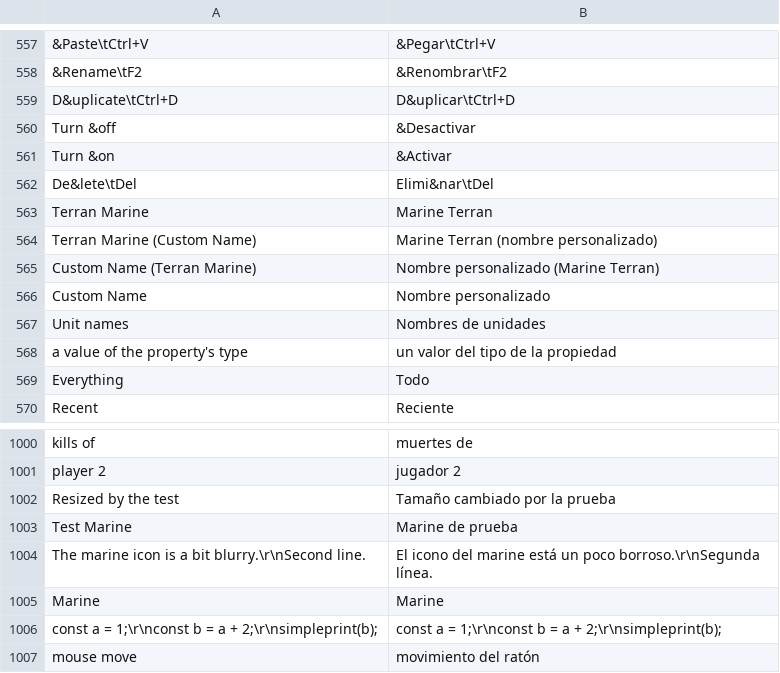
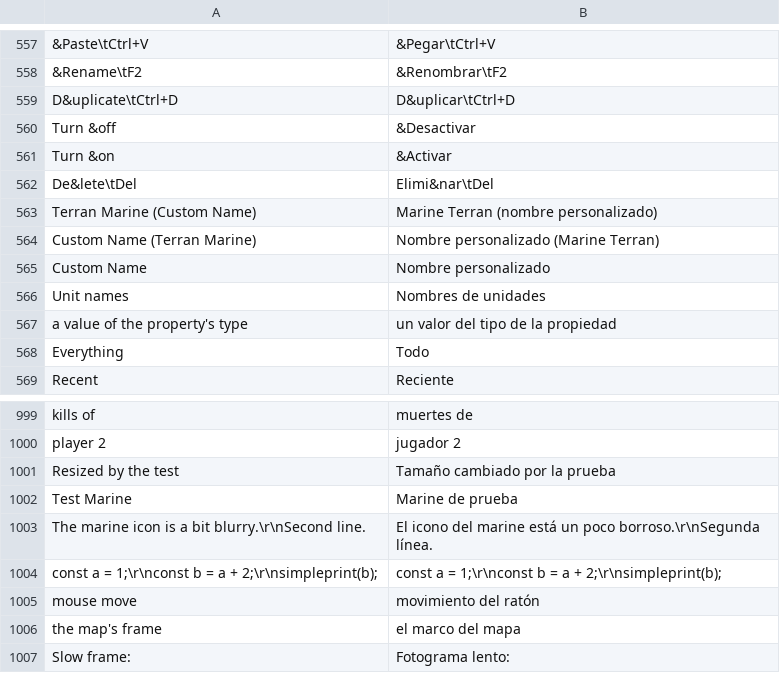
Before and after one commit to stardraft-editor/stardraft, a TSV file: apps/editor/res/lang/es.tsv, drawn as a sheet; only a part is shown, gaps mark what is left out; the shorter side is filled out with more unchanged rows; the diff names each change by its address in the sheet, - before the commit and + after, or states it on an @@ line.

Commit message:
Language tables: no unit names (Marine stays the game's name, as all units)

```diff
--- a/apps/editor/res/lang/es.tsv
+++ b/apps/editor/res/lang/es.tsv
-row 563: Terran Marine | Marine Terran
-row 1005: Marine | Marine
```
Also changed, not shown: apps/editor/res/lang/ko.tsv, 2 other files.
